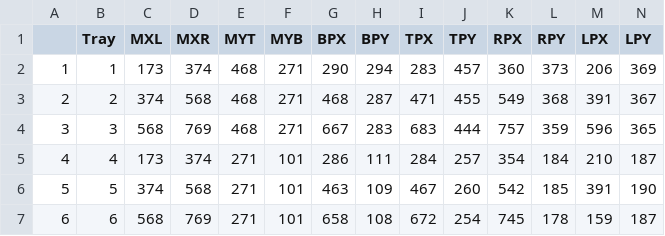
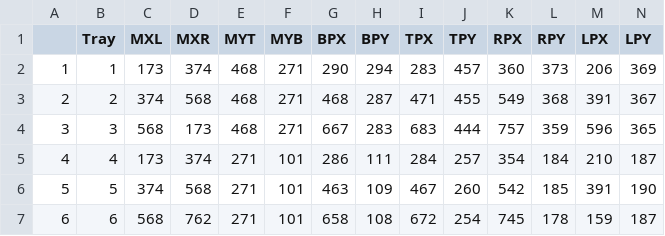
Before and after one commit to chirimacha/Laboratory, a CSV file: Inesfly_Paint_Bed_Bug_Trial/Pesticide_Detection/CoTbR2T2C1.csv, drawn as a sheet.

```diff
--- a/Inesfly_Paint_Bed_Bug_Trial/Pesticide_Detection/CoTbR2T2C1.csv
+++ b/Inesfly_Paint_Bed_Bug_Trial/Pesticide_Detection/CoTbR2T2C1.csv
@@ -3,5 +3,5 @@
 "2",2,374,568,468,271,468,287,471,455,549,368,391,367
-"3",3,568,769,468,271,667,283,683,444,757,359,596,365
+"3",3,568,173,468,271,667,283,683,444,757,359,596,365
 "4",4,173,374,271,101,286,111,284,257,354,184,210,187
 "5",5,374,568,271,101,463,109,467,260,542,185,391,190
-"6",6,568,769,271,101,658,108,672,254,745,178,159,187
+"6",6,568,762,271,101,658,108,672,254,745,178,159,187
```
Also changed, not shown: 8 other files.
